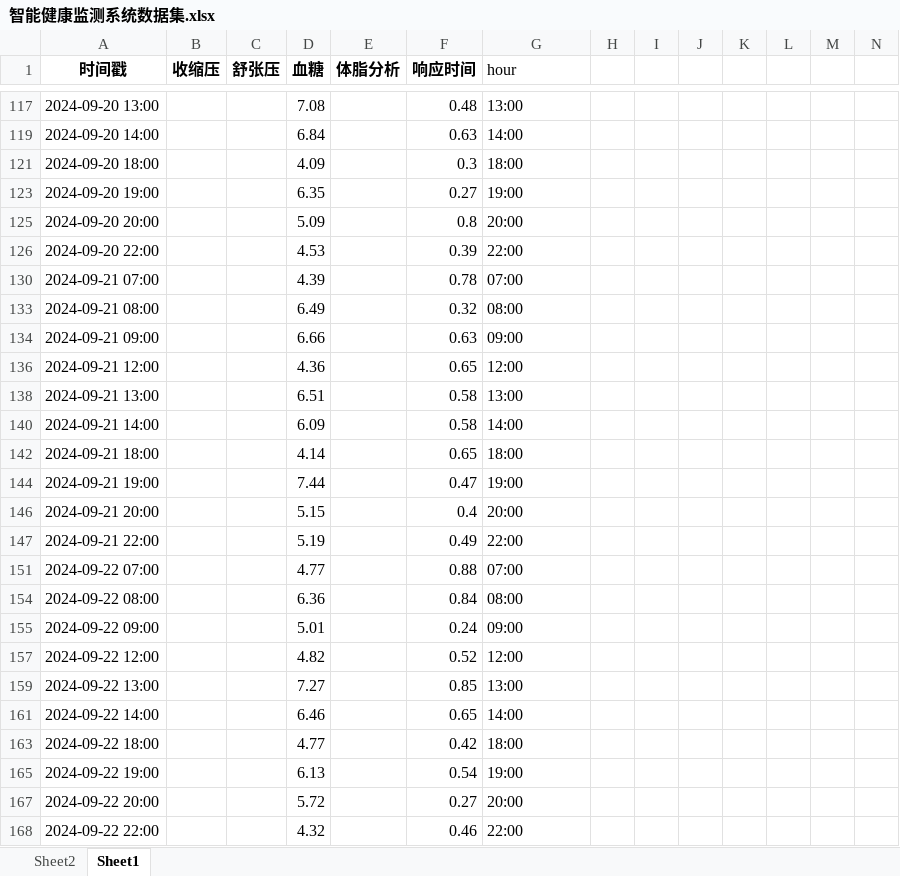
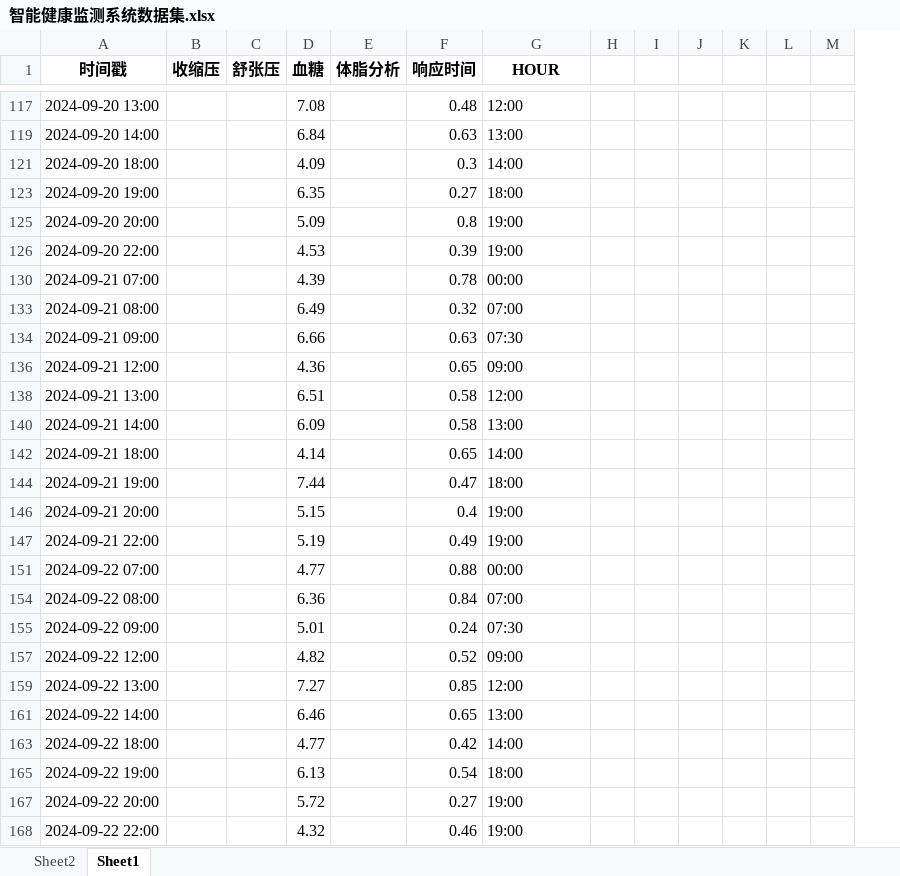
Before and after one commit to Jimmy-Rao/AI_operational, an Excel workbook: 3.1.4答案/智能健康监测系统数据集.xlsx, sheet Sheet1, drawn as a sheet; only a part is shown, gaps mark what is left out; values as stored, in another font and other column widths than the file's, no borders; the diff covers the shown part only; the diff names each change by its address in the sheet, - before the commit and + after, or states it on an @@ line.

```diff
--- a/3.1.4答案/智能健康监测系统数据集.xlsx (sheet Sheet1)
+++ b/3.1.4答案/智能健康监测系统数据集.xlsx (sheet Sheet1)
-column J, empty
-G1: hour
+G1: HOUR
@@ G1 bold: off → on, alignment: left → center @@
-G117 (HOUR): 13:00
+G117 (HOUR): 12:00
-G119 (HOUR): 14:00
+G119 (HOUR): 13:00
-G121 (HOUR): 18:00
+G121 (HOUR): 14:00
-G123 (HOUR): 19:00
+G123 (HOUR): 18:00
-G125 (HOUR): 20:00
+G125 (HOUR): 19:00
-G126 (HOUR): 22:00
+G126 (HOUR): 19:00
-G130 (HOUR): 07:00
+G130 (HOUR): 00:00
-G133 (HOUR): 08:00
+G133 (HOUR): 07:00
-G134 (HOUR): 09:00
+G134 (HOUR): 07:30
-G136 (HOUR): 12:00
+G136 (HOUR): 09:00
-G138 (HOUR): 13:00
+G138 (HOUR): 12:00
-G140 (HOUR): 14:00
+G140 (HOUR): 13:00
-G142 (HOUR): 18:00
+G142 (HOUR): 14:00
-G144 (HOUR): 19:00
+G144 (HOUR): 18:00
-G146 (HOUR): 20:00
+G146 (HOUR): 19:00
-G147 (HOUR): 22:00
+G147 (HOUR): 19:00
-G151 (HOUR): 07:00
+G151 (HOUR): 00:00
-G154 (HOUR): 08:00
+G154 (HOUR): 07:00
-G155 (HOUR): 09:00
+G155 (HOUR): 07:30
-G157 (HOUR): 12:00
+G157 (HOUR): 09:00
-G159 (HOUR): 13:00
+G159 (HOUR): 12:00
-G161 (HOUR): 14:00
+G161 (HOUR): 13:00
-G163 (HOUR): 18:00
+G163 (HOUR): 14:00
-G165 (HOUR): 19:00
+G165 (HOUR): 18:00
-G167 (HOUR): 20:00
+G167 (HOUR): 19:00
-G168 (HOUR): 22:00
+G168 (HOUR): 19:00
```
Also changed, not shown: 54 edited cells elsewhere in this sheet, hidden cells, 3 other files.
